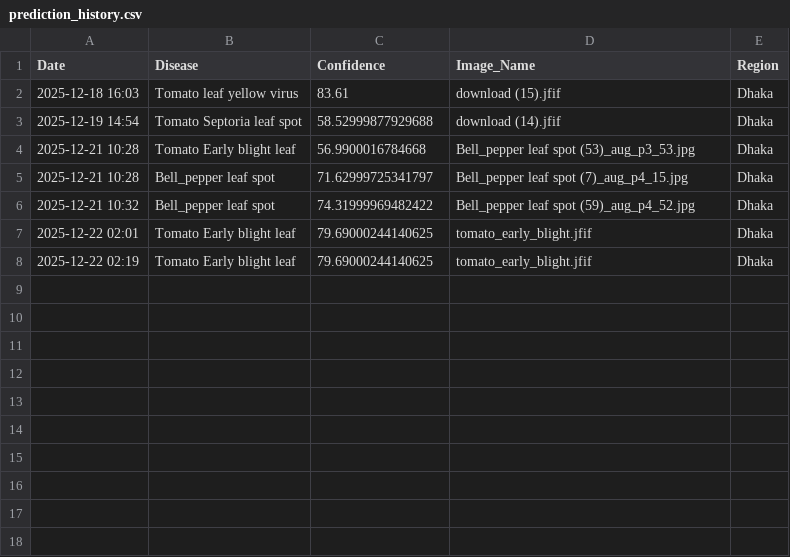
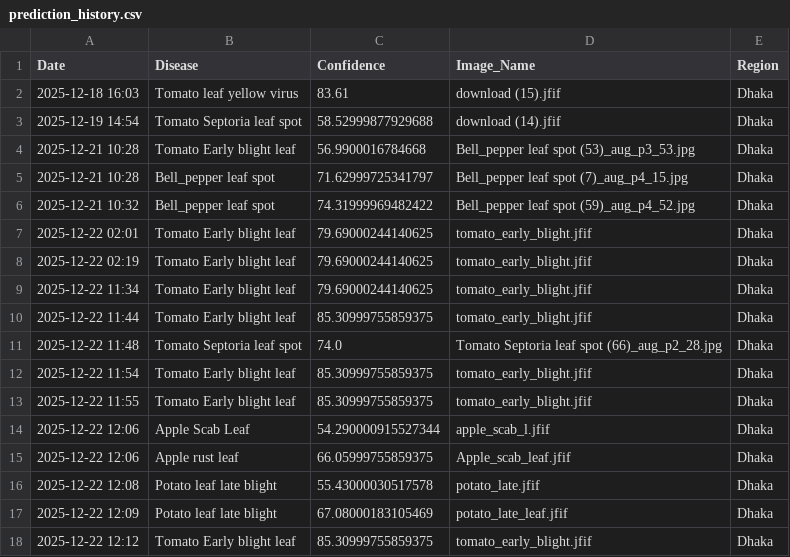
Before and after one commit to Shihab119/Plant-diseases-detection, a CSV file: prediction_history.csv, drawn as a sheet.

```diff
--- a/prediction_history.csv
+++ b/prediction_history.csv
@@ -8 +8,11 @@ Date,Disease,Confidence,Image_Name,Region
 2025-12-22 02:19,Tomato Early blight leaf,79.69000244140625,tomato_early_blight.jfif,Dhaka
+2025-12-22 11:34,Tomato Early blight leaf,79.69000244140625,tomato_early_blight.jfif,Dhaka
+2025-12-22 11:44,Tomato Early blight leaf,85.30999755859375,tomato_early_blight.jfif,Dhaka
+2025-12-22 11:48,Tomato Septoria leaf spot,74.0,Tomato Septoria leaf spot (66)_aug_p2_28.jpg,Dhaka
+2025-12-22 11:54,Tomato Early blight leaf,85.30999755859375,tomato_early_blight.jfif,Dhaka
+2025-12-22 11:55,Tomato Early blight leaf,85.30999755859375,tomato_early_blight.jfif,Dhaka
+2025-12-22 12:06,Apple Scab Leaf,54.290000915527344,apple_scab_l.jfif,Dhaka
+2025-12-22 12:06,Apple rust leaf,66.05999755859375,Apple_scab_leaf.jfif,Dhaka
+2025-12-22 12:08,Potato leaf late blight,55.43000030517578,potato_late.jfif,Dhaka
+2025-12-22 12:09,Potato leaf late blight,67.08000183105469,potato_late_leaf.jfif,Dhaka
+2025-12-22 12:12,Tomato Early blight leaf,85.30999755859375,tomato_early_blight.jfif,Dhaka
```
Also changed, not shown: 2 other files.
